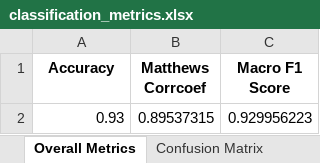
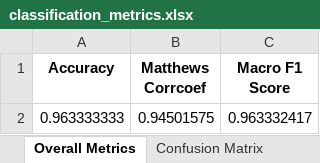
Before and after one commit to Rrtk2/Databricks_test, an Excel workbook: classification_metrics.xlsx, sheet Overall Metrics, drawn as a sheet; values as stored, in another font and other column widths than the file's, no borders; removed rows and columns are numbered as before the commit, all else as after; the diff names each change by its address in the sheet, - before the commit and + after, or states it on an @@ line.

```diff
--- a/classification_metrics.xlsx (sheet Overall Metrics)
+++ b/classification_metrics.xlsx (sheet Overall Metrics)
-row 2: 0.93 | 0.89537315 | 0.929956223
+row 2: 0.963333333 | 0.94501575 | 0.963332417
```
Also changed, not shown: sheet Per-Class Metrics, sheet Confusion Matrix, 12 other files.
